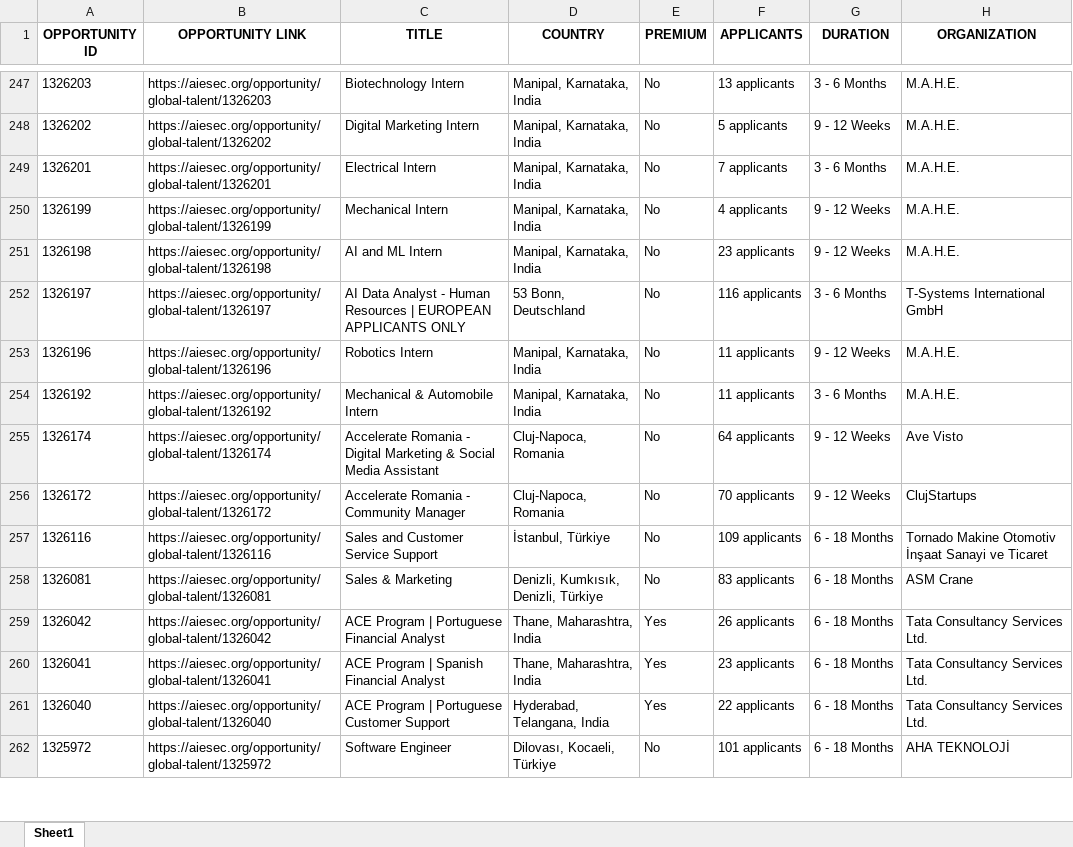
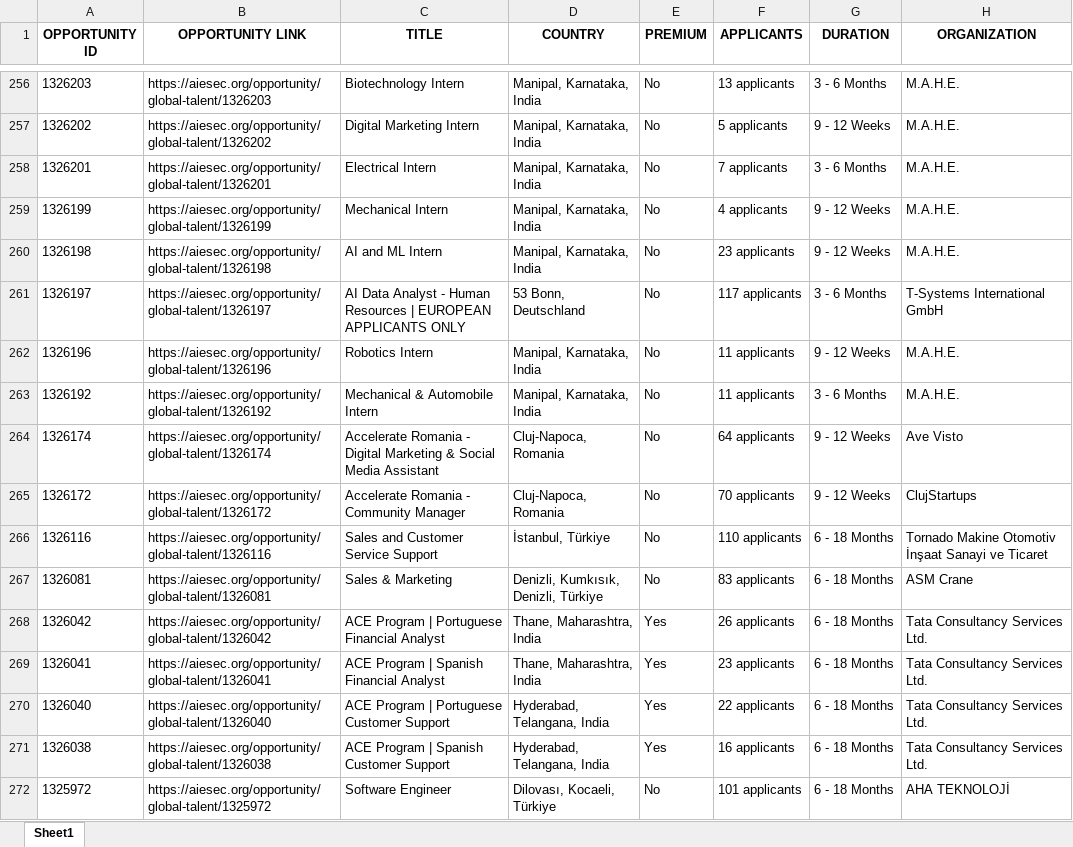
Before and after one commit to IbrahiimHassan/AIESEC_GUC, an Excel workbook: Today.xlsx, sheet Sheet1, drawn as a sheet; only a part is shown, gaps mark what is left out; values as stored, in another font and other column widths than the file's, no borders; addresses are those after the commit; the diff covers the shown part only; the diff names each change by its address in the sheet, - before the commit and + after, or states it on an @@ line.

```diff
--- a/Today.xlsx (sheet Sheet1)
+++ b/Today.xlsx (sheet Sheet1)
-F261 (APPLICANTS): 116 applicants
+F261 (APPLICANTS): 117 applicants
-F266 (APPLICANTS): 109 applicants
+F266 (APPLICANTS): 110 applicants
+row 271: 1326038 | https://aiesec.org/opportunity/global-talent/1326038 | ACE Program | Spanish Customer Support | Hyderabad, Telangana, India | Yes | 16 applicants | 6 - 18 Months | Tata Consultancy Services Ltd.
```
Also changed, not shown: 17 added rows, 9 removed rows, 1 moved row and 110 edited cells elsewhere in this sheet, New.xlsx, 1 other file.
